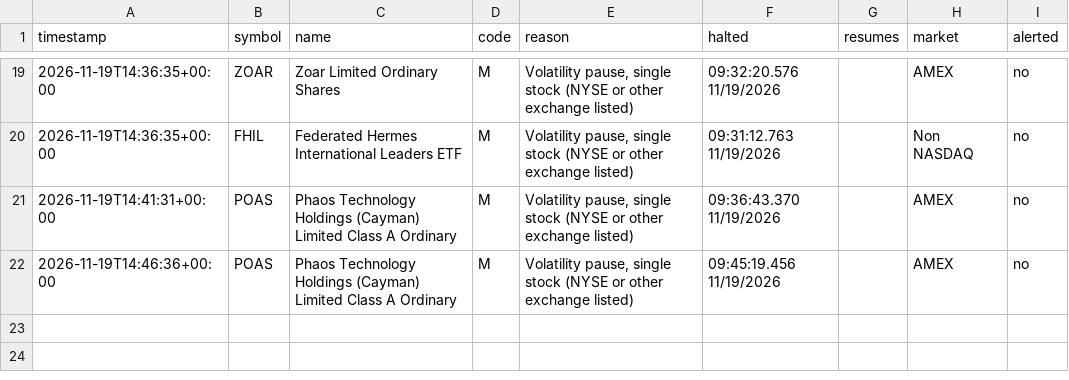
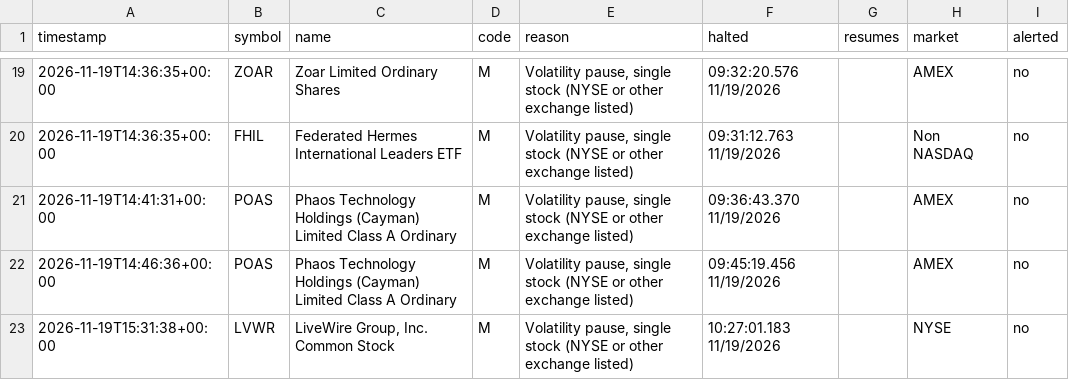
Before and after one commit to kiianlow/filings-monitor, a CSV file: data/halts.csv, drawn as a sheet; only a part is shown, gaps mark what is left out.

```diff
--- a/data/halts.csv
+++ b/data/halts.csv
@@ -22 +22,2 @@ timestamp,symbol,name,code,reason,halted,resumes,market,alerted
 2026-11-19T14:46:36+00:00,POAS,Phaos Technology Holdings (Cayman) Limited Class A Ordinary ,M,"Volatility pause, single stock (NYSE or other exchange listed)",09:45:19.456 11/19/2026,,AMEX,no
+2026-11-19T15:31:38+00:00,LVWR,"LiveWire Group, Inc. Common Stock",M,"Volatility pause, single stock (NYSE or other exchange listed)",10:27:01.183 11/19/2026,,NYSE,no
```
Also changed, not shown: 2 other files.
